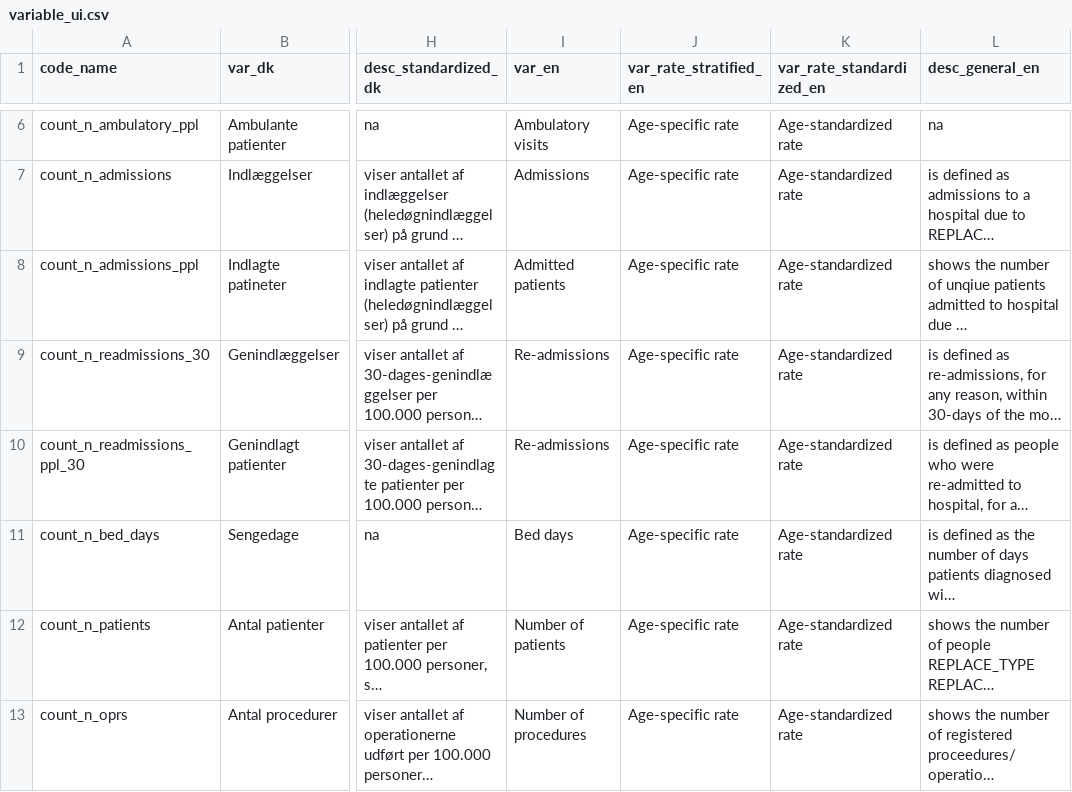
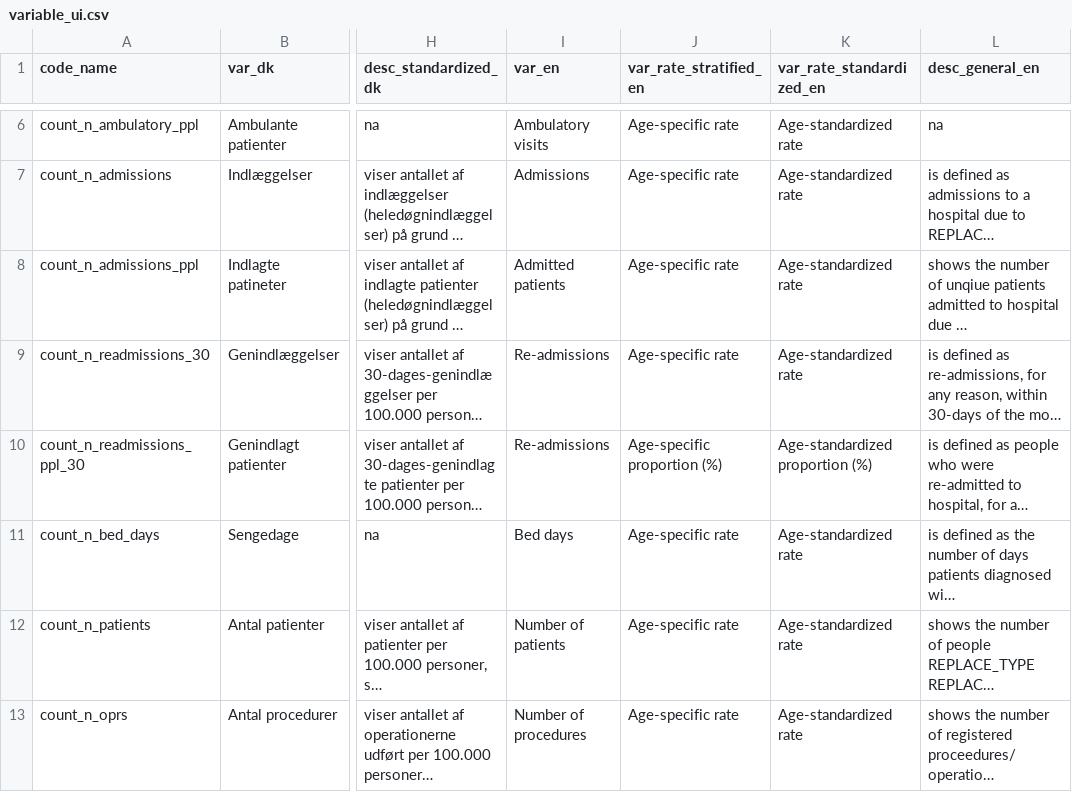
Before and after one commit to HF-Research/ht2, a CSV file: data/variable_ui.csv, drawn as a sheet; only a part is shown, gaps mark what is left out; long unchanged cells end in …; the diff covers the shown part only; the diff names each change by its address in the sheet, - before the commit and + after, or states it on an @@ line.

```diff
--- a/data/variable_ui.csv
+++ b/data/variable_ui.csv
-J10 (var_rate_stratified_en): Age-specific rate
+J10 (var_rate_stratified_en): Age-specific proportion (%)
-K10 (var_rate_standardized_en): Age-standardized rate
+K10 (var_rate_standardized_en): Age-standardized proportion (%)
```
Also changed, not shown: 12 edited cells elsewhere in this file, data/outcome_descriptions.csv, 15 other files.
